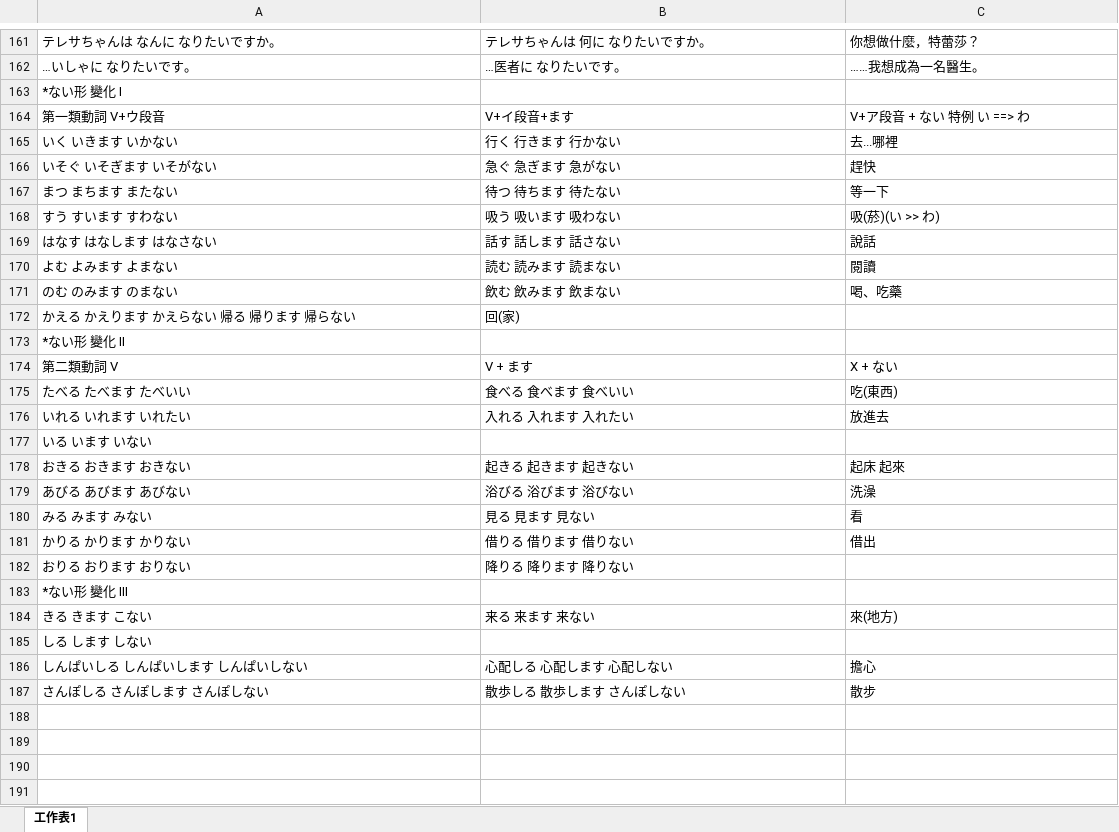
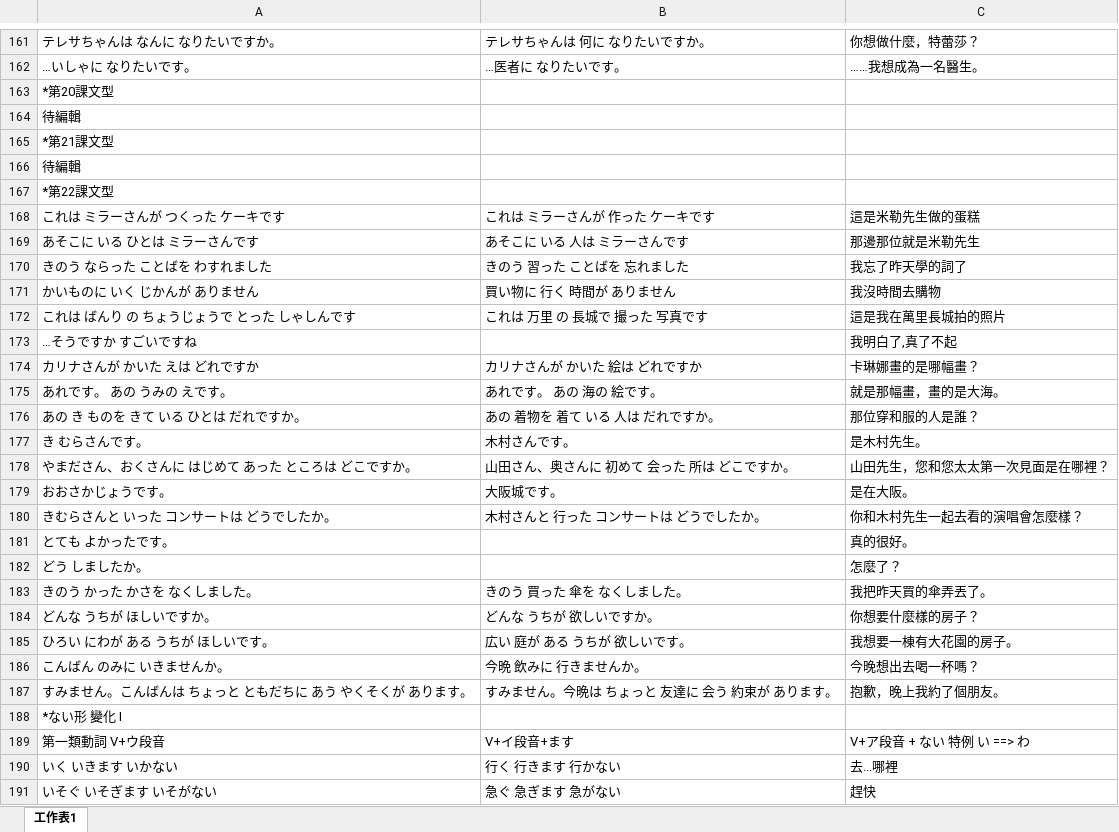
Before and after one commit to exp2718x/kana-trainer, an Excel workbook: 00-日語文型整理.xlsx, sheet 工作表1, drawn as a sheet; only a part is shown, gaps mark what is left out; the shorter side is filled out with more unchanged rows; values as stored, in another font and other column widths than the file's, no borders; the diff names each change by its address in the sheet, - before the commit and + after, or states it on an @@ line.

```diff
--- a/00-日語文型整理.xlsx (sheet 工作表1)
+++ b/00-日語文型整理.xlsx (sheet 工作表1)
+row 163: *第20課文型
+row 164: 待編輯
+row 165: *第21課文型
+row 166: 待編輯
+row 167: *第22課文型
+row 168: これは ミラーさんが つくった ケーキです | これは ミラーさんが 作った ケーキです | 這是米勒先生做的蛋糕
+row 169: あそこに いる ひとは ミラーさんです | あそこに いる 人は ミラーさんです | 那邊那位就是米勒先生
+row 170: きのう ならった ことばを わすれました | きのう 習った ことばを 忘れました | 我忘了昨天學的詞了
+row 171: かいものに いく じかんが ありません | 買い物に 行く 時間が ありません | 我沒時間去購物
+row 172: これは ばんり の ちょうじょうで とった しゃしんです | これは 万里 の 長城で 撮った 写真です | 這是我在萬里長城拍的照片
+row 173: …そうですか すごいですね |  | 我明白了,真了不起
+row 174: カリナさんが かいた えは どれですか | カリナさんが かいた 絵は どれですか | 卡琳娜畫的是哪幅畫？
+row 175: あれです。 あの うみの えです。 | あれです。 あの 海の 絵です。 | 就是那幅畫，畫的是大海。
+row 176: あの き ものを きて いる ひとは だれですか。 | あの 着物を 着て いる 人は だれですか。 | 那位穿和服的人是誰？
+row 177: き むらさんです。 | 木村さんです。 | 是木村先生。
+row 178: やまださん、おくさんに はじめて あった ところは どこですか。 | 山田さん、奥さんに 初めて 会った 所は どこですか。 | 山田先生，您和您太太第一次見面是在哪裡？
+row 179: おおさかじょうです。 | 大阪城です。 | 是在大阪。
+row 180: きむらさんと いった コンサートは どうでしたか。 | 木村さんと 行った コンサートは どうでしたか。 | 你和木村先生一起去看的演唱會怎麼樣？
+row 181: とても よかったです。 |  | 真的很好。
+row 182: どう しましたか。 |  | 怎麼了？
+row 183: きのう かった かさを なくしました。 | きのう 買った 傘を なくしました。 | 我把昨天買的傘弄丟了。
+row 184: どんな うちが ほしいですか。 | どんな うちが 欲しいですか。 | 你想要什麼樣的房子？
+row 185: ひろい にわが ある うちが ほしいです。 | 広い 庭が ある うちが 欲しいです。 | 我想要一棟有大花園的房子。
+row 186: こんばん のみに いきませんか。 | 今晩 飲みに 行きませんか。 | 今晚想出去喝一杯嗎？
+row 187: すみません。こんばんは ちょっと ともだちに あう やくそくが あります。 | すみません。今晩は ちょっと 友達に 会う 約束が あります。 | 抱歉，晚上我約了個朋友。
```
Also changed, not shown: 00-日文單字.xlsx.
